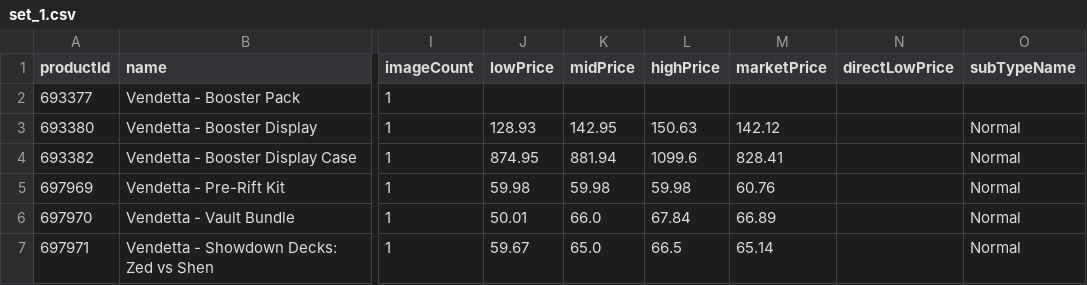
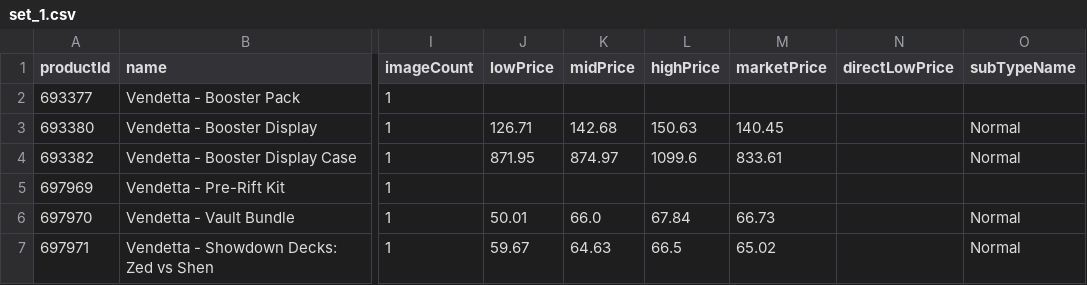
Before and after one commit to Max-Escaler/riftrades, a CSV file: public/price-guide/set_1.csv, drawn as a sheet; only a part is shown, gaps mark what is left out; the diff names each change by its address in the sheet, - before the commit and + after, or states it on an @@ line.

```diff
--- a/public/price-guide/set_1.csv
+++ b/public/price-guide/set_1.csv
-J3 (lowPrice): 128.93
+J3 (lowPrice): 126.71
-K3 (midPrice): 142.95
+K3 (midPrice): 142.68
-M3 (marketPrice): 142.12
+M3 (marketPrice): 140.45
-J4 (lowPrice): 874.95
+J4 (lowPrice): 871.95
-K4 (midPrice): 881.94
+K4 (midPrice): 874.97
-M4 (marketPrice): 828.41
+M4 (marketPrice): 833.61
-J5 (lowPrice): 59.98
+J5 (lowPrice): (empty)
-K5 (midPrice): 59.98
+K5 (midPrice): (empty)
-L5 (highPrice): 59.98
+L5 (highPrice): (empty)
-M5 (marketPrice): 60.76
+M5 (marketPrice): (empty)
-O5 (subTypeName): Normal
+O5 (subTypeName): (empty)
-M6 (marketPrice): 66.89
+M6 (marketPrice): 66.73
-K7 (midPrice): 65.0
+K7 (midPrice): 64.63
-M7 (marketPrice): 65.14
+M7 (marketPrice): 65.02
```
Also changed, not shown: public/price-guide/set_2.csv, public/price-guide/set_3.csv, 9 other files.
